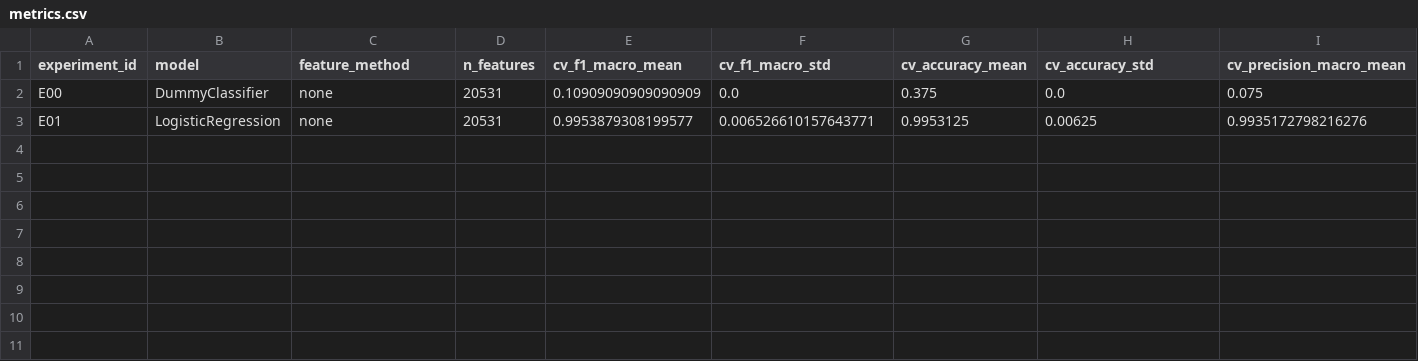
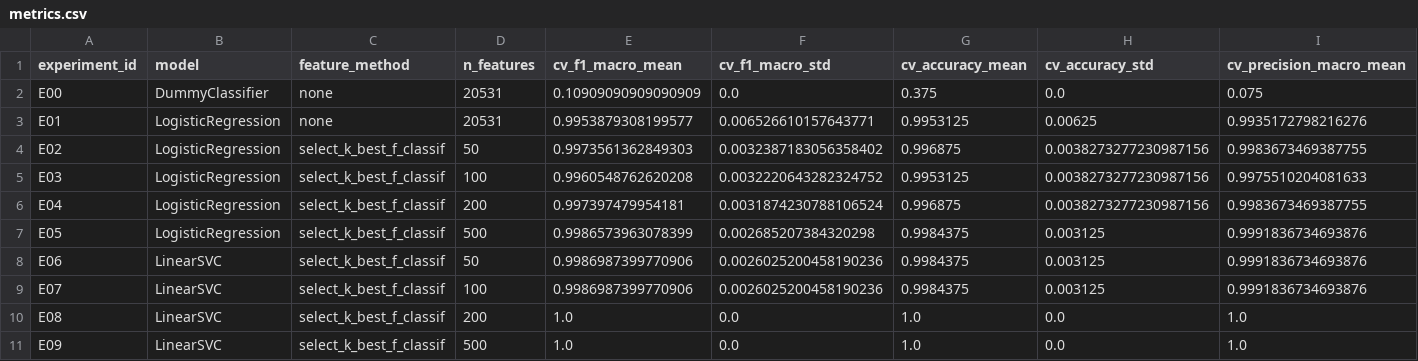
Before and after one commit to svetsss/cancer-rnaseq-classifier, a CSV file: results/metrics.csv, drawn as a sheet; only a part is shown; rows hold the shown columns only; the diff names each change by its address in the sheet, - before the commit and + after, or states it on an @@ line.

Commit message:
Add feature selection experiments

```diff
--- a/results/metrics.csv
+++ b/results/metrics.csv
+row 4: E02 | LogisticRegression | select_k_best_f_classif | 50 | 0.9973561362849303 | 0.0032387183056358402 | 0.996875 | 0.0038273277230987156 | 0.9983673469387755
+row 5: E03 | LogisticRegression | select_k_best_f_classif | 100 | 0.9960548762620208 | 0.0032220643282324752 | 0.9953125 | 0.0038273277230987156 | 0.9975510204081633
+row 6: E04 | LogisticRegression | select_k_best_f_classif | 200 | 0.997397479954181 | 0.0031874230788106524 | 0.996875 | 0.0038273277230987156 | 0.9983673469387755
+row 7: E05 | LogisticRegression | select_k_best_f_classif | 500 | 0.9986573963078399 | 0.002685207384320298 | 0.9984375 | 0.003125 | 0.9991836734693876
+row 8: E06 | LinearSVC | select_k_best_f_classif | 50 | 0.9986987399770906 | 0.0026025200458190236 | 0.9984375 | 0.003125 | 0.9991836734693876
+row 9: E07 | LinearSVC | select_k_best_f_classif | 100 | 0.9986987399770906 | 0.0026025200458190236 | 0.9984375 | 0.003125 | 0.9991836734693876
+row 10: E08 | LinearSVC | select_k_best_f_classif | 200 | 1.0 | 0.0 | 1.0 | 0.0 | 1.0
+row 11: E09 | LinearSVC | select_k_best_f_classif | 500 | 1.0 | 0.0 | 1.0 | 0.0 | 1.0
```
Also changed, not shown: 13 other files.
